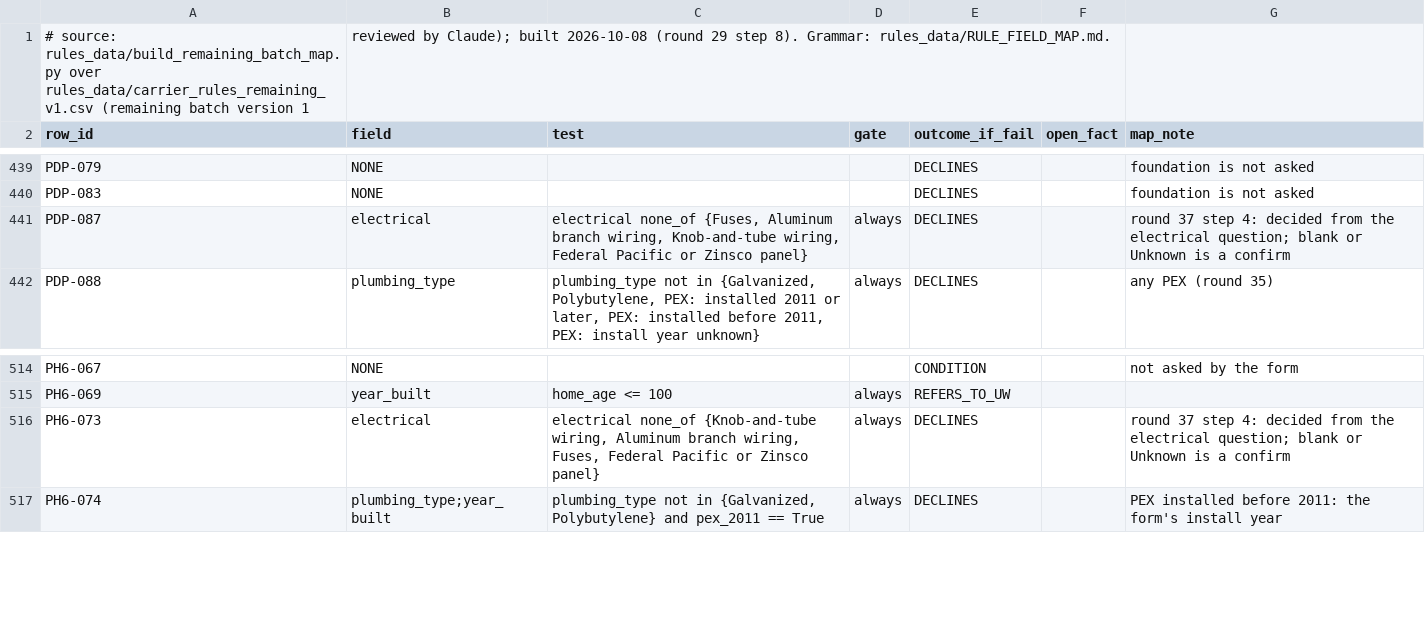
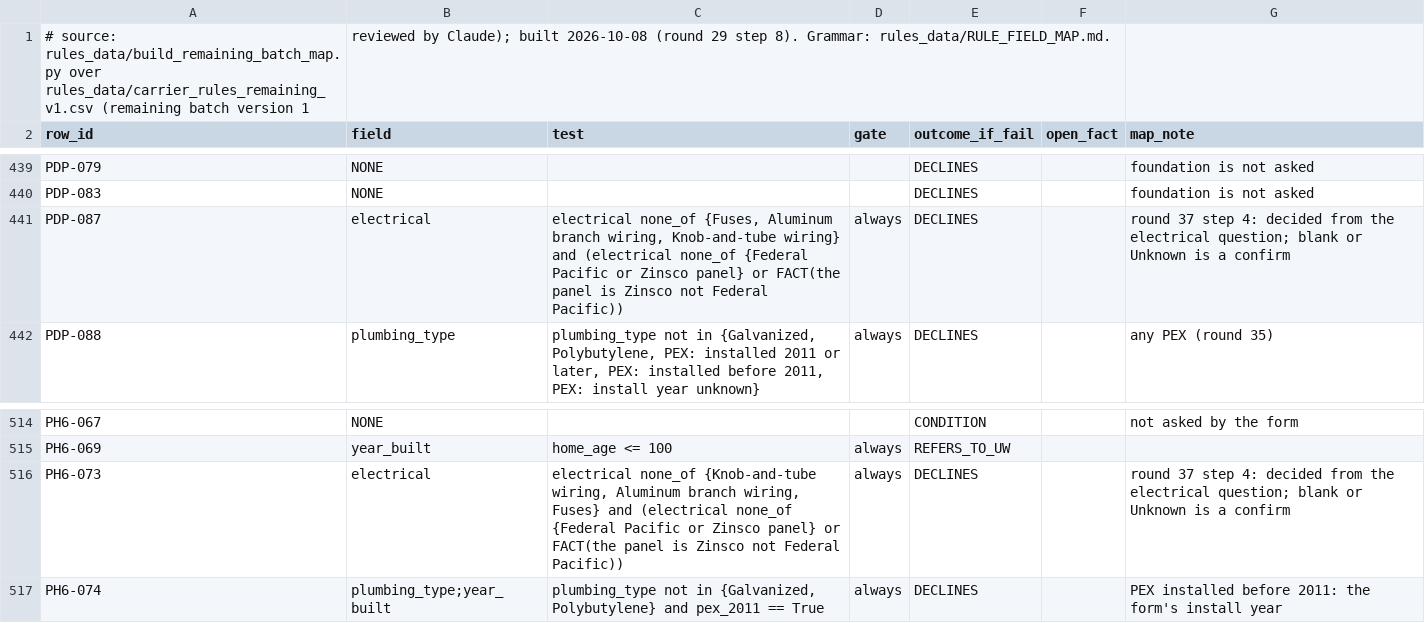
Before and after one commit to LiamNguyenLM/carrier-eligibility-tool, a CSV file: rules_data/remaining_batch_field_map.csv, drawn as a sheet; only a part is shown, gaps mark what is left out.

```diff
--- a/rules_data/remaining_batch_field_map.csv
+++ b/rules_data/remaining_batch_field_map.csv
@@ -440,3 +440,3 @@ PDP-079,NONE,,,DECLINES,,foundation is not asked
 PDP-083,NONE,,,DECLINES,,foundation is not asked
-PDP-087,electrical,"electrical none_of {Fuses, Aluminum branch wiring, Knob-and-tube wiring, Federal Pacific or Zinsco panel}",always,DECLINES,,round 37 step 4: decided from the electrical question; blank or Unknown is a confirm
+PDP-087,electrical,"electrical none_of {Fuses, Aluminum branch wiring, Knob-and-tube wiring} and (electrical none_of {Federal Pacific or Zinsco panel} or FACT(the panel is Zinsco not Federal Pacific))",always,DECLINES,,round 37 step 4: decided from the electrical question; blank or Unknown is a confirm
 PDP-088,plumbing_type,"plumbing_type not in {Galvanized, Polybutylene, PEX: installed 2011 or later, PEX: installed before 2011, PEX: install year unknown}",always,DECLINES,,any PEX (round 35)
@@ -515,3 +515,3 @@ PH6-067,NONE,,,CONDITION,,not asked by the form
 PH6-069,year_built,home_age <= 100,always,REFERS_TO_UW,,
-PH6-073,electrical,"electrical none_of {Knob-and-tube wiring, Aluminum branch wiring, Fuses, Federal Pacific or Zinsco panel}",always,DECLINES,,round 37 step 4: decided from the electrical question; blank or Unknown is a confirm
+PH6-073,electrical,"electrical none_of {Knob-and-tube wiring, Aluminum branch wiring, Fuses} and (electrical none_of {Federal Pacific or Zinsco panel} or FACT(the panel is Zinsco not Federal Pacific))",always,DECLINES,,round 37 step 4: decided from the electrical question; blank or Unknown is a confirm
 PH6-074,plumbing_type;year_built,"plumbing_type not in {Galvanized, Polybutylene} and pex_2011 == True",always,DECLINES,,PEX installed before 2011: the form's install year
```
Also changed, not shown: rules_data/rule_field_map.csv, 5 other files.
